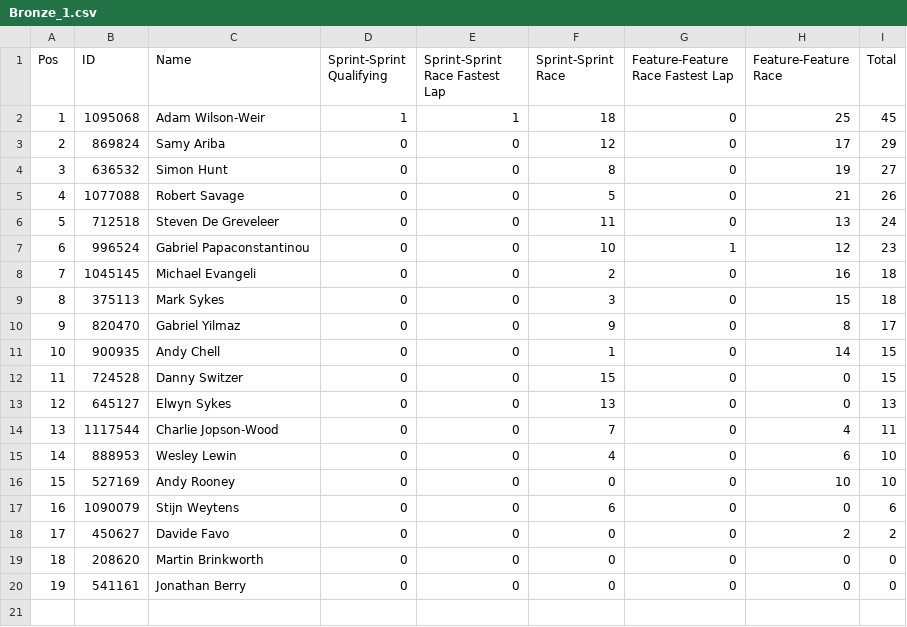
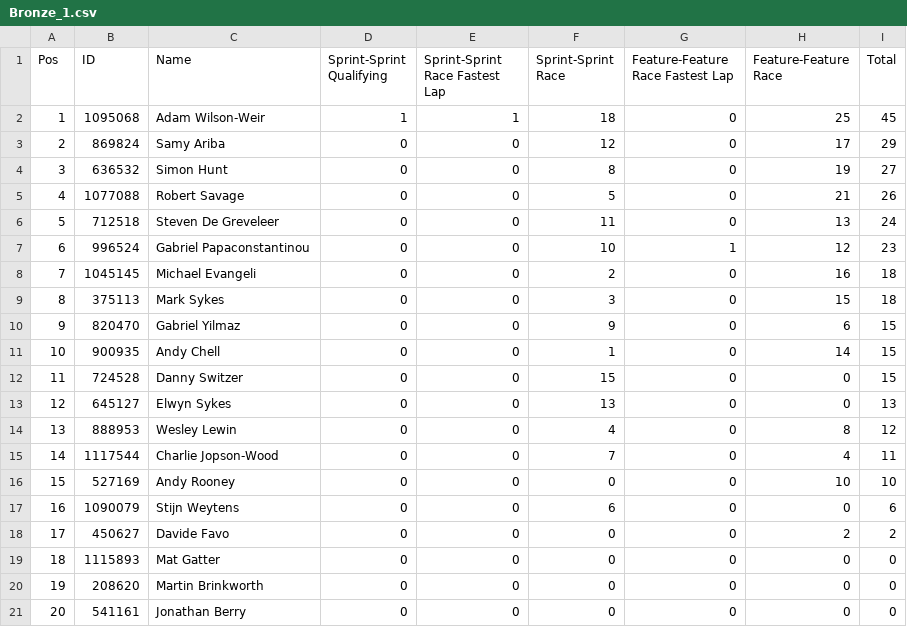
Before and after one commit to pangtuwi/iraceresults, a CSV file: results/Bronze_1.csv, drawn as a sheet; removed rows and columns are numbered as before the commit, all else as after; the diff names each change by its address in the sheet, - before the commit and + after, or states it on an @@ line.

```diff
--- a/results/Bronze_1.csv
+++ b/results/Bronze_1.csv
-H10 (Feature-Feature Race): 8
+H10 (Feature-Feature Race): 6
-I10 (Total): 17
+I10 (Total): 15
+row 14: 13 | 888953 | Wesley Lewin | 0 | 0 | 4 | 0 | 8 | 12
@@ column A (Pos) renumbered from row 15 down @@
-row 15: 14 | 888953 | Wesley Lewin | 0 | 0 | 4 | 0 | 6 | 10
+row 19: 18 | 1115893 | Mat Gatter | 0 | 0 | 0 | 0 | 0 | 0
```
Also changed, not shown: results/Bronze_2.csv, results/Gold_1.csv, 25 other files.
